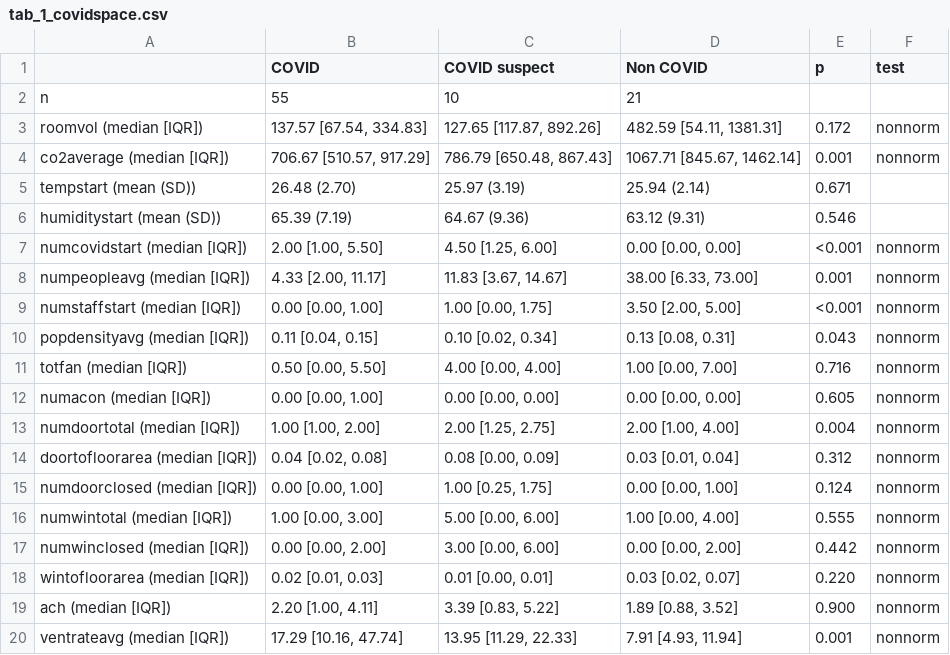
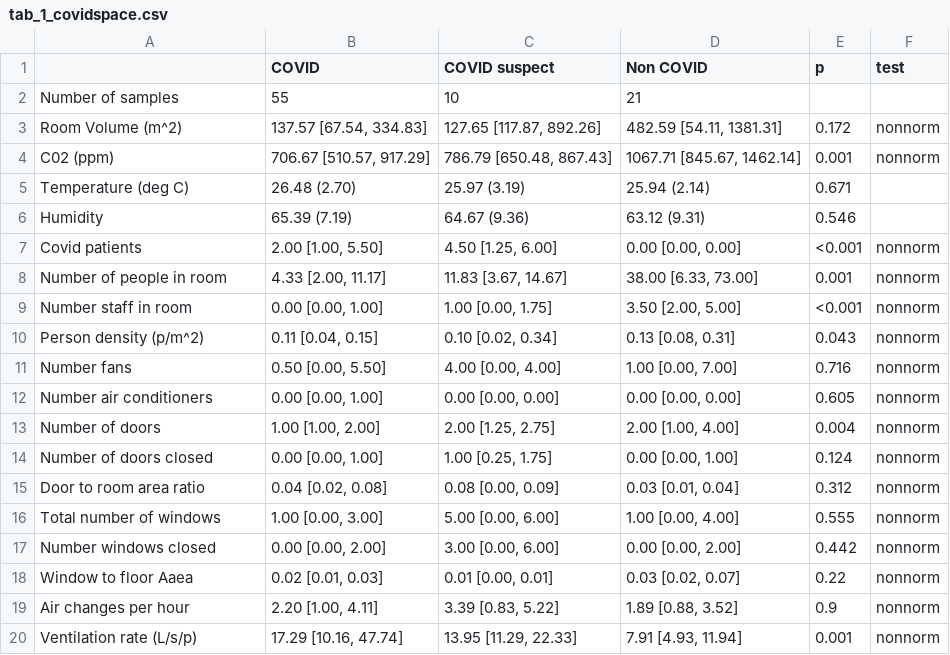
Before and after one commit to chrisleboa/COVID_aerosols, a CSV file: output/tab_1_covidspace.csv, drawn as a sheet; removed rows and columns are numbered as before the commit, all else as after; the diff names each change by its address in the sheet, - before the commit and + after, or states it on an @@ line.

```diff
--- a/output/tab_1_covidspace.csv
+++ b/output/tab_1_covidspace.csv
-A2: n
+A2: Number of samples
-A3: roomvol (median [IQR])
+A3: Room Volume (m^2)
-A4: co2average (median [IQR])
+A4: C02 (ppm)
-A5: tempstart (mean (SD))
+A5: Temperature (deg C)
-A6: humiditystart (mean (SD))
+A6: Humidity
-A7: numcovidstart (median [IQR])
+A7: Covid patients
-A8: numpeopleavg (median [IQR])
+A8: Number of people in room
-A9: numstaffstart (median [IQR])
+A9: Number staff in room
-A10: popdensityavg (median [IQR])
+A10: Person density (p/m^2)
-A11: totfan (median [IQR])
+A11: Number fans
-A12: numacon (median [IQR])
+A12: Number air conditioners
-A13: numdoortotal (median [IQR])
+A13: Number of doors
+row 14: Number of doors closed | 0.00 [0.00, 1.00] | 1.00 [0.25, 1.75] | 0.00 [0.00, 1.00] | 0.124 | nonnorm
-A15: doortofloorarea (median [IQR])
+A15: Door to room area ratio
-row 15: numdoorclosed (median [IQR]) | 0.00 [0.00, 1.00] | 1.00 [0.25, 1.75] | 0.00 [0.00, 1.00] | 0.124 | nonnorm
-A16: numwintotal (median [IQR])
+A16: Total number of windows
-A17: numwinclosed (median [IQR])
+A17: Number windows closed
-A18: wintofloorarea (median [IQR])
+A18: Window to floor Aaea
-E18 (p): 0.220
+E18 (p): 0.22
-A19: ach (median [IQR])
+A19: Air changes per hour
-E19 (p): 0.900
+E19 (p): 0.9
-A20: ventrateavg (median [IQR])
+A20: Ventilation rate (L/s/p)
```
Also changed, not shown: output/tab_1_acon.csv, output/tab_1_location.csv, 5 other files.
